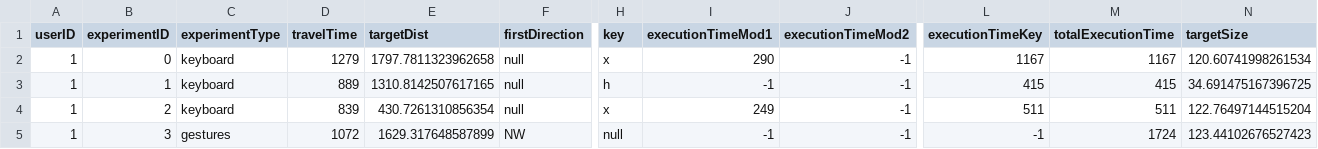
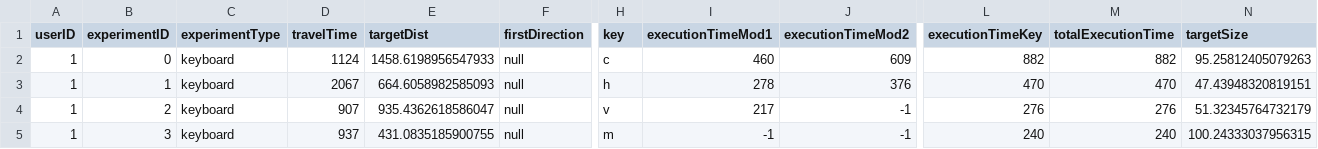
Before and after one commit to MRVNY/ProjectGI, a CSV file: server/logs/p1.csv, drawn as a sheet; only a part is shown, gaps mark what is left out; the diff covers the shown part only; the diff names each change by its address in the sheet, - before the commit and + after, or states it on an @@ line.

Commit message:
Compatibilité avec les expériences générées sur TouchStone2 pour 2 types d'expérience

```diff
--- a/server/logs/p1.csv
+++ b/server/logs/p1.csv
-D2 (travelTime): 1279
+D2 (travelTime): 1124
-E2 (targetDist): 1797.7811323962658
+E2 (targetDist): 1458.6198956547933
-H2 (key): x
+H2 (key): c
-I2 (executionTimeMod1): 290
+I2 (executionTimeMod1): 460
-J2 (executionTimeMod2): -1
+J2 (executionTimeMod2): 609
-L2 (executionTimeKey): 1167
+L2 (executionTimeKey): 882
-M2 (totalExecutionTime): 1167
+M2 (totalExecutionTime): 882
-N2 (targetSize): 120.60741998261534
+N2 (targetSize): 95.25812405079263
-D3 (travelTime): 889
+D3 (travelTime): 2067
-E3 (targetDist): 1310.8142507617165
+E3 (targetDist): 664.6058982585093
-I3 (executionTimeMod1): -1
+I3 (executionTimeMod1): 278
-J3 (executionTimeMod2): -1
+J3 (executionTimeMod2): 376
-L3 (executionTimeKey): 415
+L3 (executionTimeKey): 470
-M3 (totalExecutionTime): 415
+M3 (totalExecutionTime): 470
-N3 (targetSize): 34.691475167396725
+N3 (targetSize): 47.43948320819151
-D4 (travelTime): 839
+D4 (travelTime): 907
-E4 (targetDist): 430.7261310856354
+E4 (targetDist): 935.4362618586047
-H4 (key): x
+H4 (key): v
-I4 (executionTimeMod1): 249
+I4 (executionTimeMod1): 217
-L4 (executionTimeKey): 511
+L4 (executionTimeKey): 276
-M4 (totalExecutionTime): 511
+M4 (totalExecutionTime): 276
-N4 (targetSize): 122.76497144515204
+N4 (targetSize): 51.32345764732179
-C5 (experimentType): gestures
+C5 (experimentType): keyboard
-D5 (travelTime): 1072
+D5 (travelTime): 937
-E5 (targetDist): 1629.317648587899
+E5 (targetDist): 431.0835185900755
-F5 (firstDirection): NW
+F5 (firstDirection): null
-H5 (key): null
+H5 (key): m
-L5 (executionTimeKey): -1
+L5 (executionTimeKey): 240
-M5 (totalExecutionTime): 1724
+M5 (totalExecutionTime): 240
-N5 (targetSize): 123.44102676527423
+N5 (targetSize): 100.24333037956315
```
Also changed, not shown: 54 edited cells elsewhere in this file, 8 other files.
